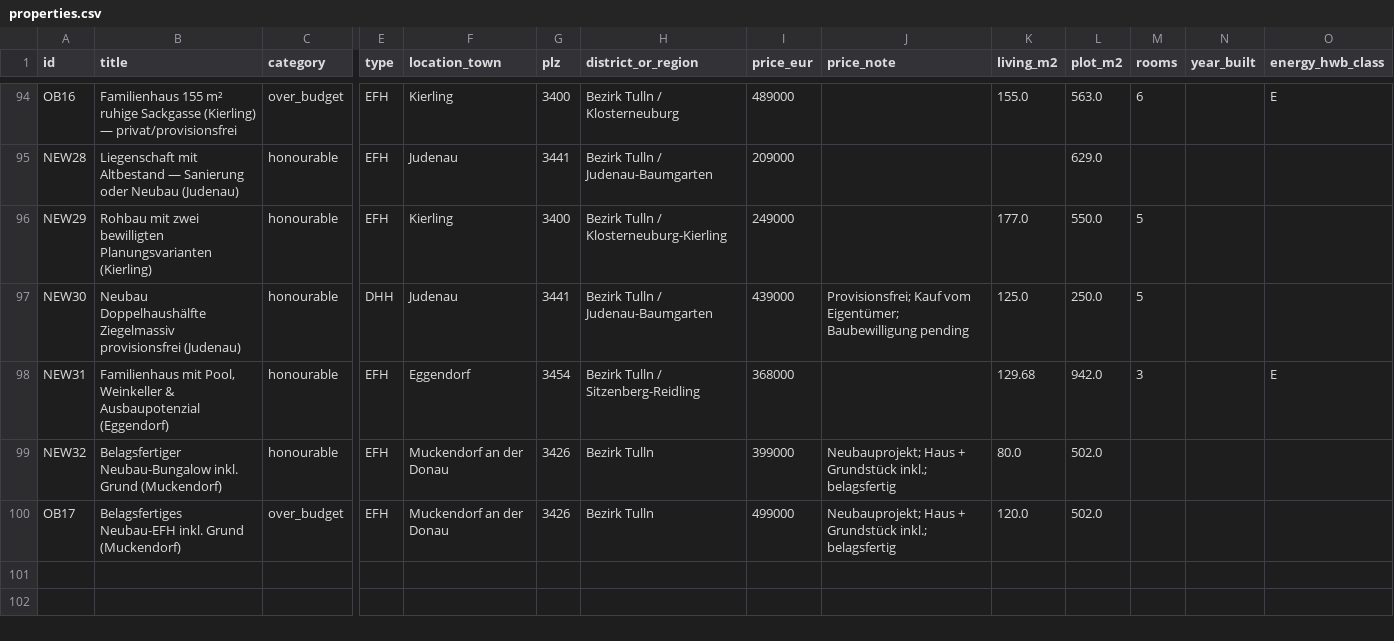
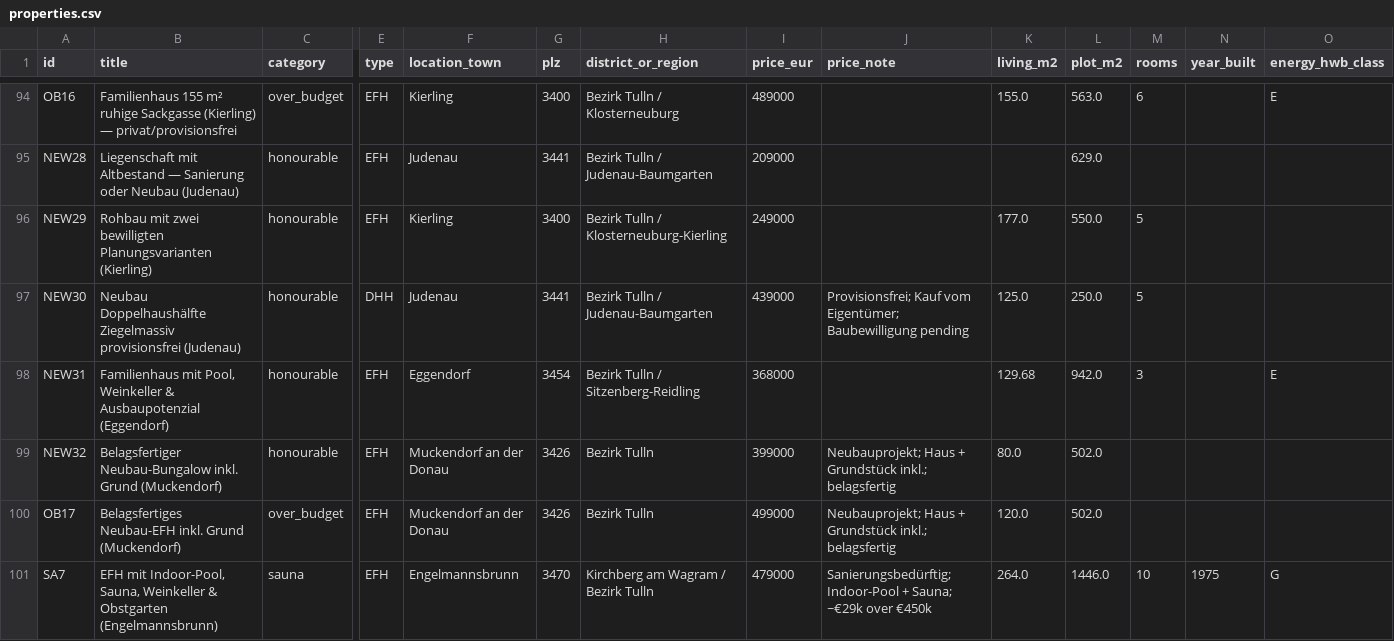
Before and after one commit to dmstacey/tulln-property-watch, a CSV file: properties.csv, drawn as a sheet; only a part is shown, gaps mark what is left out; rows hold the shown columns only; the diff names each change by its address in the sheet, - before the commit and + after, or states it on an @@ line.

Commit message:
Evening watch 2026-09-29: +SA7 Engelmannsbrunn €479k sauna/pool (100 rows / 91 active)

```diff
--- a/properties.csv
+++ b/properties.csv
+row 101: SA7 | EFH mit Indoor-Pool, Sauna, Weinkeller & Obstgarten (Engelmannsbrunn) | sauna | EFH | Engelmannsbrunn | 3470 | Kirchberg am Wagram / Bezirk Tulln | 479000 | Sanierungsbedürftig; Indoor-Pool + Sauna; ~€29k over €450k | 264.0 | 1446.0 | 10 | 1975 | G
```
Also changed, not shown: 12 other files.
